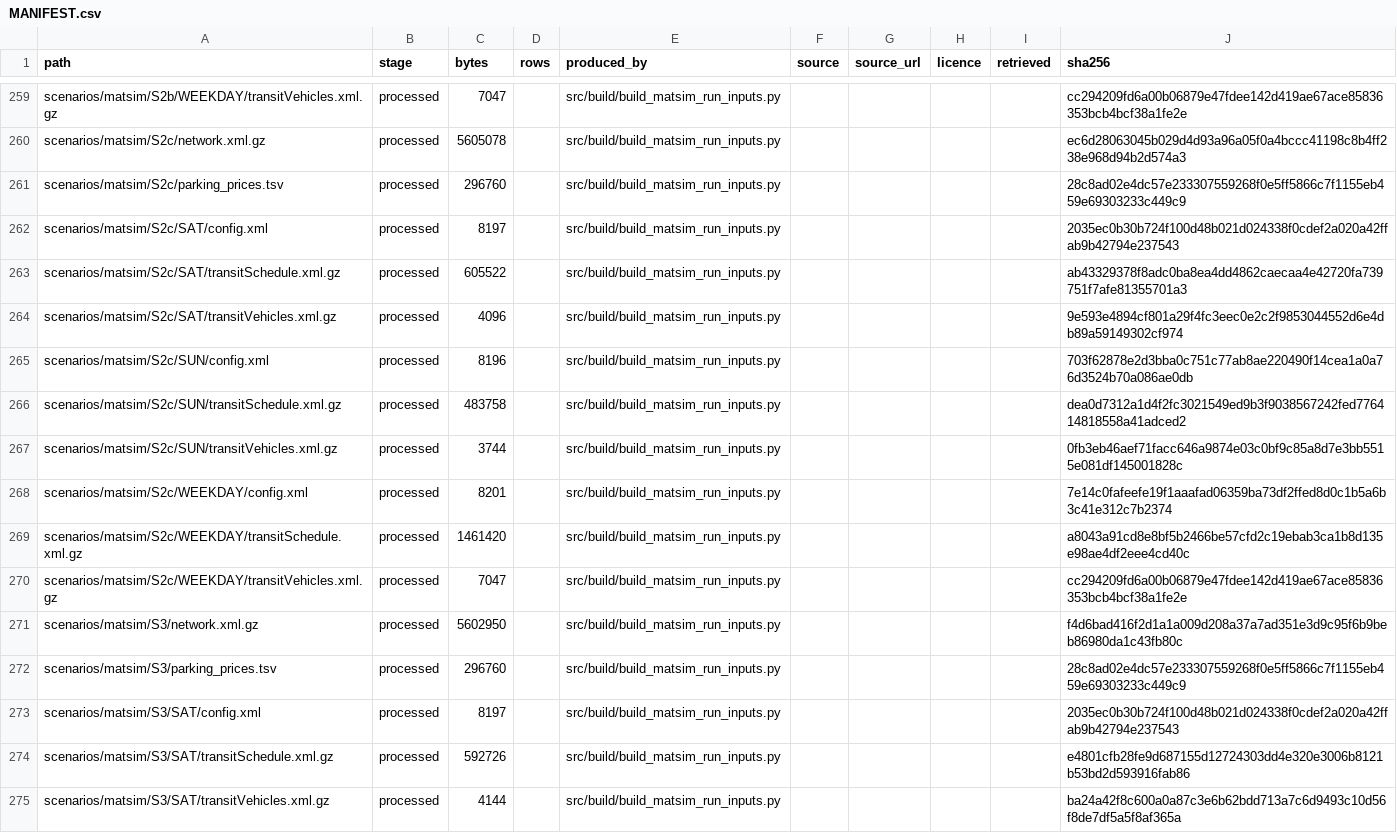
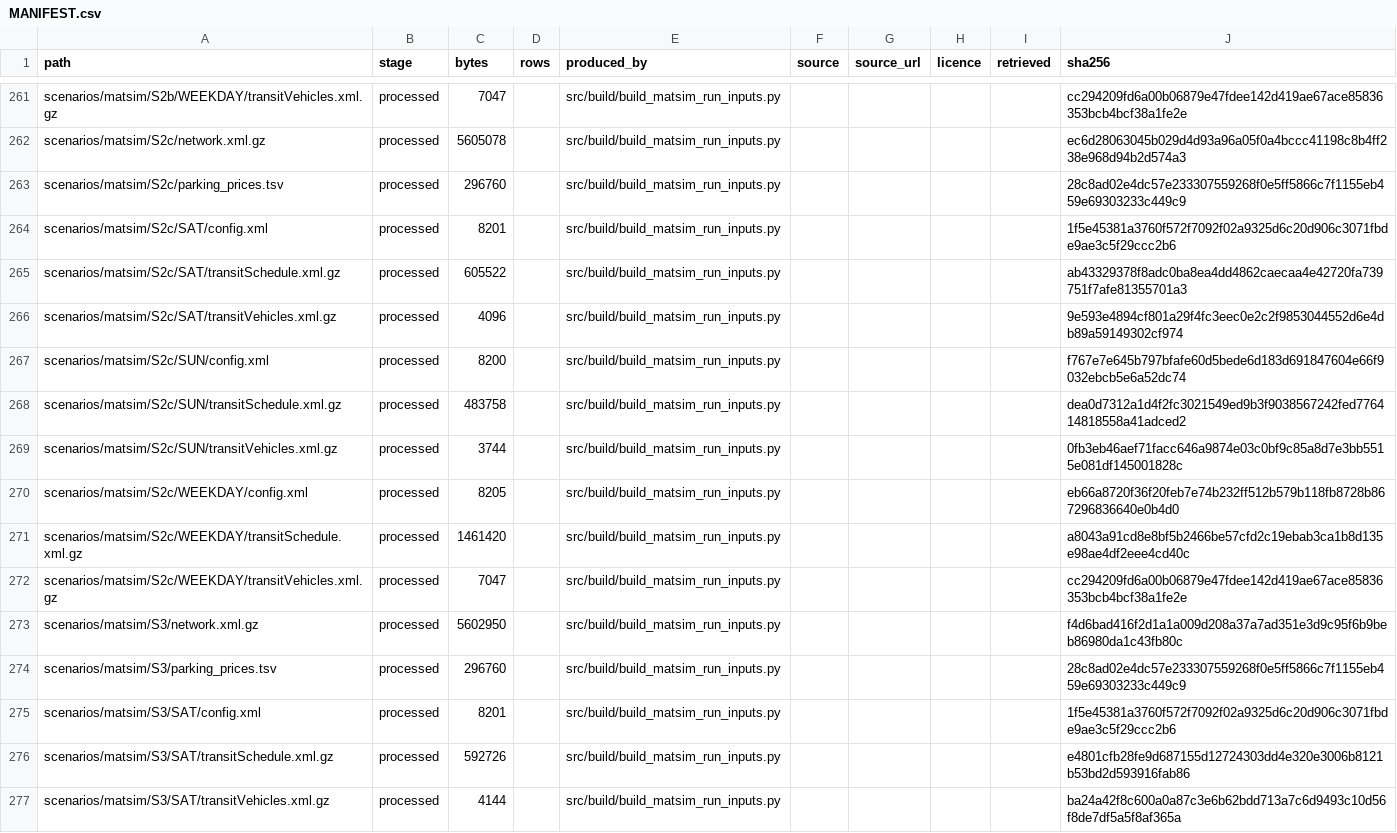
Before and after one commit to praneetdhoolia/NewcastleLRSIM, a CSV file: cities/newcastle/data/MANIFEST.csv, drawn as a sheet; only a part is shown, gaps mark what is left out; the diff covers the shown part only.

```diff
--- a/cities/newcastle/data/MANIFEST.csv
+++ b/cities/newcastle/data/MANIFEST.csv
@@ -261,9 +263,9 @@ scenarios/matsim/S2c/network.xml.gz,processed,5605078,,src/build/build_matsim_ru
 scenarios/matsim/S2c/parking_prices.tsv,processed,296760,,src/build/build_matsim_run_inputs.py,,,,,28c8ad02e4dc57e233307559268f0e5ff5866c7f1155eb459e69303233c449c9
-scenarios/matsim/S2c/SAT/config.xml,processed,8197,,src/build/build_matsim_run_inputs.py,,,,,2035ec0b30b724f100d48b021d024338f0cdef2a020a42ffab9b42794e237543
+scenarios/matsim/S2c/SAT/config.xml,processed,8201,,src/build/build_matsim_run_inputs.py,,,,,1f5e45381a3760f572f7092f02a9325d6c20d906c3071fbde9ae3c5f29ccc2b6
 scenarios/matsim/S2c/SAT/transitSchedule.xml.gz,processed,605522,,src/build/build_matsim_run_inputs.py,,,,,ab43329378f8adc0ba8ea4dd4862caecaa4e42720fa739751f7afe81355701a3
 scenarios/matsim/S2c/SAT/transitVehicles.xml.gz,processed,4096,,src/build/build_matsim_run_inputs.py,,,,,9e593e4894cf801a29f4fc3eec0e2c2f9853044552d6e4db89a59149302cf974
-scenarios/matsim/S2c/SUN/config.xml,processed,8196,,src/build/build_matsim_run_inputs.py,,,,,703f62878e2d3bba0c751c77ab8ae220490f14cea1a0a76d3524b70a086ae0db
+scenarios/matsim/S2c/SUN/config.xml,processed,8200,,src/build/build_matsim_run_inputs.py,,,,,f767e7e645b797bfafe60d5bede6d183d691847604e66f9032ebcb5e6a52dc74
 scenarios/matsim/S2c/SUN/transitSchedule.xml.gz,processed,483758,,src/build/build_matsim_run_inputs.py,,,,,dea0d7312a1d4f2fc3021549ed9b3f9038567242fed776414818558a41adced2
 scenarios/matsim/S2c/SUN/transitVehicles.xml.gz,processed,3744,,src/build/build_matsim_run_inputs.py,,,,,0fb3eb46aef71facc646a9874e03c0bf9c85a8d7e3bb5515e081df145001828c
-scenarios/matsim/S2c/WEEKDAY/config.xml,processed,8201,,src/build/build_matsim_run_inputs.py,,,,,7e14c0fafeefe19f1aaafad06359ba73df2ffed8d0c1b5a6b3c41e312c7b2374
+scenarios/matsim/S2c/WEEKDAY/config.xml,processed,8205,,src/build/build_matsim_run_inputs.py,,,,,eb66a8720f36f20feb7e74b232ff512b579b118fb8728b867296836640e0b4d0
 scenarios/matsim/S2c/WEEKDAY/transitSchedule.xml.gz,processed,1461420,,src/build/build_matsim_run_inputs.py,,,,,a8043a91cd8e8bf5b2466be57cfd2c19ebab3ca1b8d135e98ae4df2eee4cd40c
@@ -272,3 +274,3 @@ scenarios/matsim/S3/network.xml.gz,processed,5602950,,src/build/build_matsim_run
 scenarios/matsim/S3/parking_prices.tsv,processed,296760,,src/build/build_matsim_run_inputs.py,,,,,28c8ad02e4dc57e233307559268f0e5ff5866c7f1155eb459e69303233c449c9
-scenarios/matsim/S3/SAT/config.xml,processed,8197,,src/build/build_matsim_run_inputs.py,,,,,2035ec0b30b724f100d48b021d024338f0cdef2a020a42ffab9b42794e237543
+scenarios/matsim/S3/SAT/config.xml,processed,8201,,src/build/build_matsim_run_inputs.py,,,,,1f5e45381a3760f572f7092f02a9325d6c20d906c3071fbde9ae3c5f29ccc2b6
 scenarios/matsim/S3/SAT/transitSchedule.xml.gz,processed,592726,,src/build/build_matsim_run_inputs.py,,,,,e4801cfb28fe9d687155d12724303dd4e320e3006b8121b53bd2d593916fab86
```
Also changed, not shown: 2 added rows and 61 edited cells elsewhere in this file, 6 other files.
